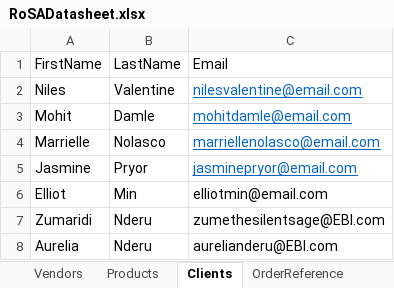
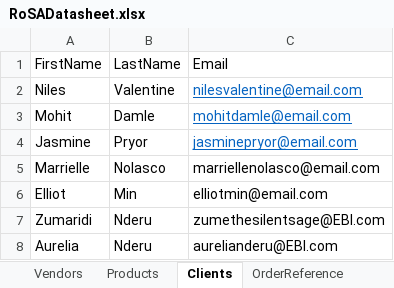
Before and after one commit to 210927-Reston-UiPath/Damle_M_Valentine_N_P0, an Excel workbook: Project0/Data/RoSADatasheet.xlsx, sheet Clients, drawn as a sheet; values as stored, in another font and other column widths than the file's, no borders; addresses are those after the commit; the diff names each change by its address in the sheet, - before the commit and + after, or states it on an @@ line.

Commit message:
finished Add Client (with Shopping List) feature, created 2 new excel sheets for New Clients and New Vendors

```diff
--- a/Project0/Data/RoSADatasheet.xlsx (sheet Clients)
+++ b/Project0/Data/RoSADatasheet.xlsx (sheet Clients)
@@ row 5 moved to row 4: Jasmine @@
@@ C5 underline: on → off, text colour: #0563C1 → black @@
```
Also changed, not shown: sheet Orders, sheet Products, sheet OrderReference, sheet ShoppingLists, other sheet tabs, 7 other files.
